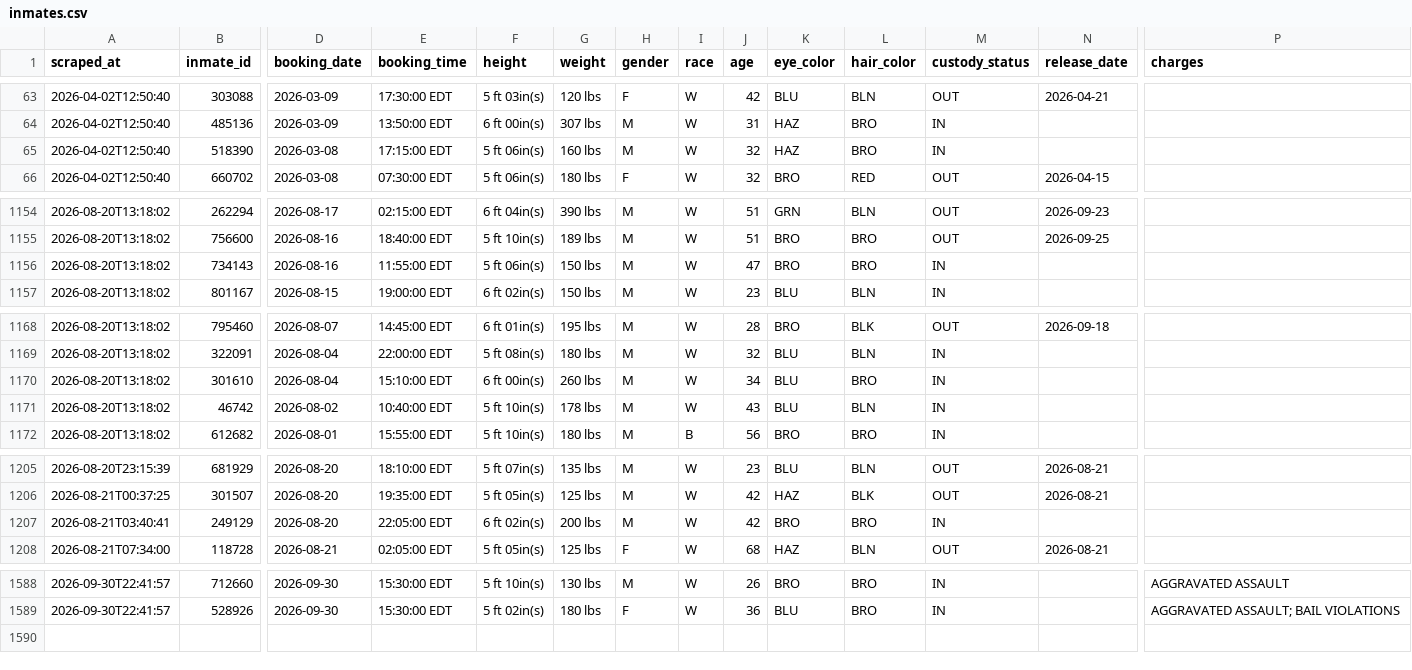
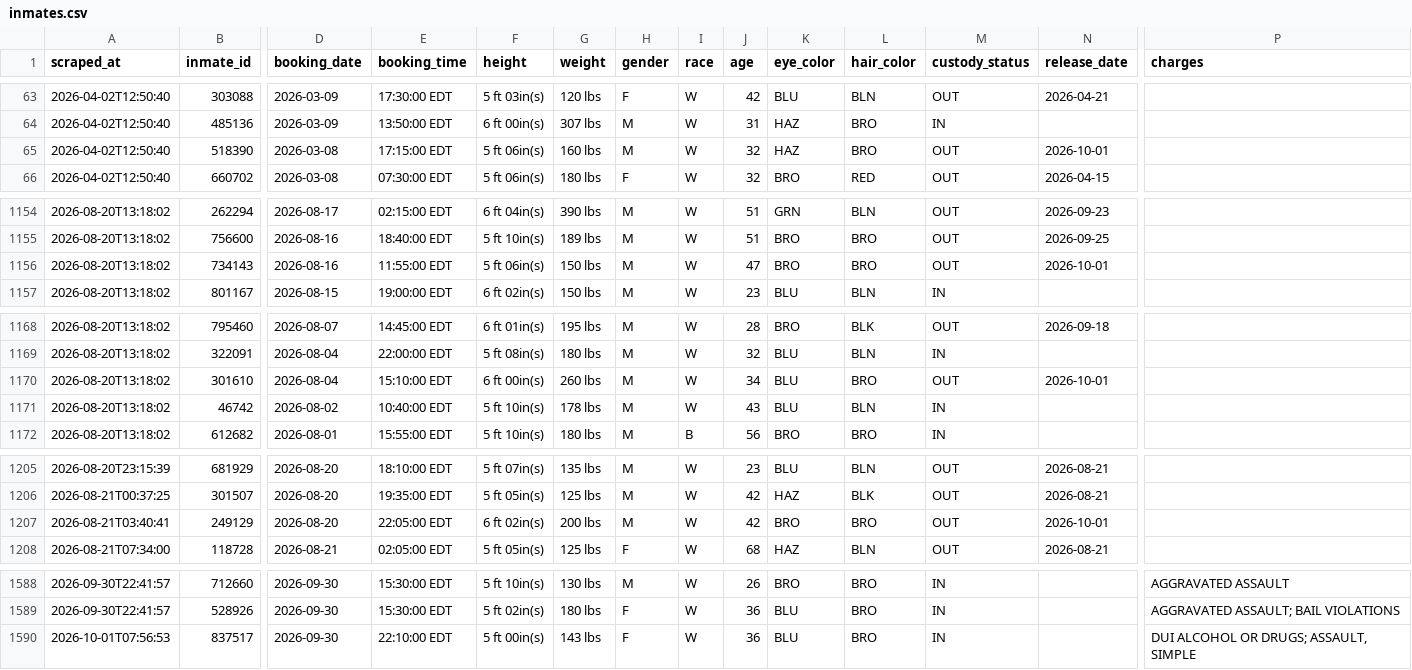
Before and after one commit to sloftus-lab/InmateScraper, a CSV file: inmates.csv, drawn as a sheet; only a part is shown, gaps mark what is left out; rows hold the shown columns only; the diff covers the shown part only; the diff names each change by its address in the sheet, - before the commit and + after, or states it on an @@ line.

```diff
--- a/inmates.csv
+++ b/inmates.csv
-M65 (custody_status): IN
+M65 (custody_status): OUT
-N65 (release_date): (empty)
+N65 (release_date): 2026-10-01
-M1156 (custody_status): IN
+M1156 (custody_status): OUT
-N1156 (release_date): (empty)
+N1156 (release_date): 2026-10-01
-M1170 (custody_status): IN
+M1170 (custody_status): OUT
-N1170 (release_date): (empty)
+N1170 (release_date): 2026-10-01
-M1207 (custody_status): IN
+M1207 (custody_status): OUT
-N1207 (release_date): (empty)
+N1207 (release_date): 2026-10-01
+row 1590: 2026-10-01T07:56:53 | 837517 | 2026-09-30 | 22:10:00 EDT | 5 ft 00in(s) | 143 lbs | F | W | 36 | BLU | BRO | IN |  | DUI ALCOHOL OR DRUGS; ASSAULT, SIMPLE
```
Also changed, not shown: 6 edited cells elsewhere in this file, 3 other files.
